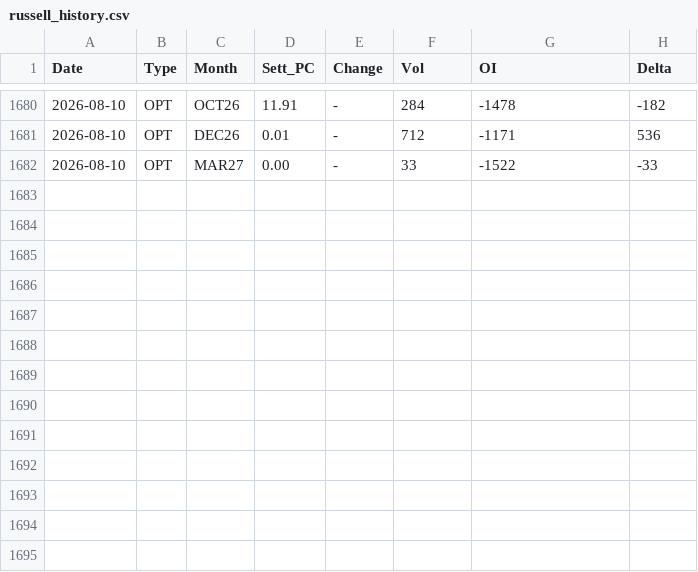
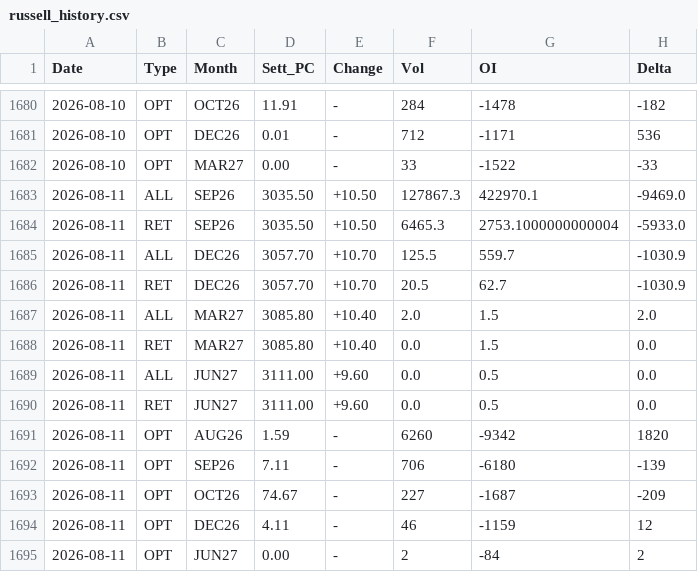
Before and after one commit to jianhuaa/fx-telegram-bot, a CSV file: russell_history.csv, drawn as a sheet; only a part is shown, gaps mark what is left out.

```diff
--- a/russell_history.csv
+++ b/russell_history.csv
@@ -1682 +1682,14 @@ Date,Type,Month,Sett_PC,Change,Vol,OI,Delta
 2026-08-10,OPT,MAR27,0.00,-,33,-1522,-33
+2026-08-11,ALL,SEP26,3035.50,+10.50,127867.3,422970.1,-9469.0
+2026-08-11,RET,SEP26,3035.50,+10.50,6465.3,2753.1000000000004,-5933.0
+2026-08-11,ALL,DEC26,3057.70,+10.70,125.5,559.7,-1030.9
+2026-08-11,RET,DEC26,3057.70,+10.70,20.5,62.7,-1030.9
+2026-08-11,ALL,MAR27,3085.80,+10.40,2.0,1.5,2.0
+2026-08-11,RET,MAR27,3085.80,+10.40,0.0,1.5,0.0
+2026-08-11,ALL,JUN27,3111.00, +9.60,0.0,0.5,0.0
+2026-08-11,RET,JUN27,3111.00, +9.60,0.0,0.5,0.0
+2026-08-11,OPT,AUG26,1.59,-,6260,-9342,1820
+2026-08-11,OPT,SEP26,7.11,-,706,-6180,-139
+2026-08-11,OPT,OCT26,74.67,-,227,-1687,-209
+2026-08-11,OPT,DEC26,4.11,-,46,-1159,12
+2026-08-11,OPT,JUN27,0.00,-,2,-84,2
```
Also changed, not shown: bitcoin_history.csv, nasdaq_history.csv, 3 other files.
